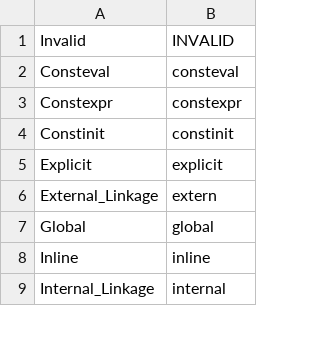
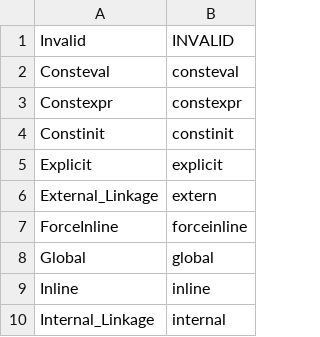
Before and after one commit to Ed94/gencpp, a CSV file: project/enums/ESpecifier.csv, drawn as a sheet; only a part is shown.

```diff
--- a/project/enums/ESpecifier.csv
+++ b/project/enums/ESpecifier.csv
@@ -6,2 +6,3 @@ Explicit,         explicit
 External_Linkage, extern
+ForceInline, 	  forceinline
 Global,           global
```
Also changed, not shown: project/enums/ETokType.csv, 43 other files.
